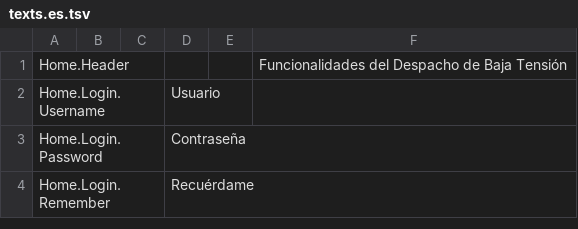
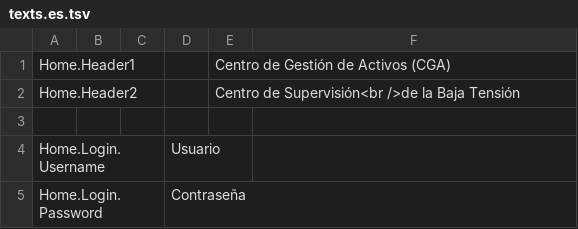
Before and after one commit to athakral/powernetwork, a TSV file: src/PowerNetwork.Web/wwwroot/languageFiles/texts.es.tsv, drawn as a sheet; only a part is shown; the shorter side is filled out with more unchanged rows.

```diff
--- a/src/PowerNetwork.Web/wwwroot/languageFiles/texts.es.tsv
+++ b/src/PowerNetwork.Web/wwwroot/languageFiles/texts.es.tsv
@@ -1,2 +1,4 @@
-Home.Header					Funcionalidades del Despacho de Baja Tensión
+Home.Header1				Centro de Gestión de Activos (CGA)
+Home.Header2				Centro de Supervisión<br />de la Baja Tensión
+
 Home.Login.Username			Usuario
```
Also changed, not shown: src/PowerNetwork.Web/wwwroot/languageFiles/texts.en.tsv, 15 other files.
